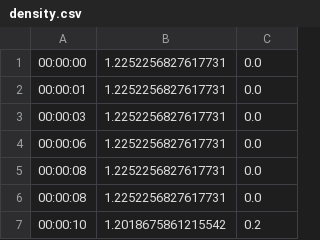
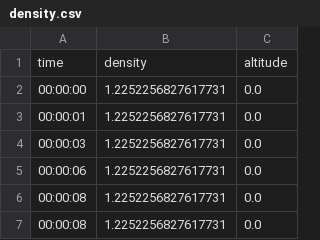
Before and after one commit to R4yGM/SpaceXTelemetry-Api, a CSV file: starlink/starlink-5/api/density.csv, drawn as a sheet; only a part is shown; the shorter side is filled out with more unchanged rows.

Commit message:
Update density.csv

```diff
--- a/starlink/starlink-5/api/density.csv
+++ b/starlink/starlink-5/api/density.csv
@@ -1 +1,2 @@
+time,density,altitude
 00:00:00,1.2252256827617731,0.0
```
